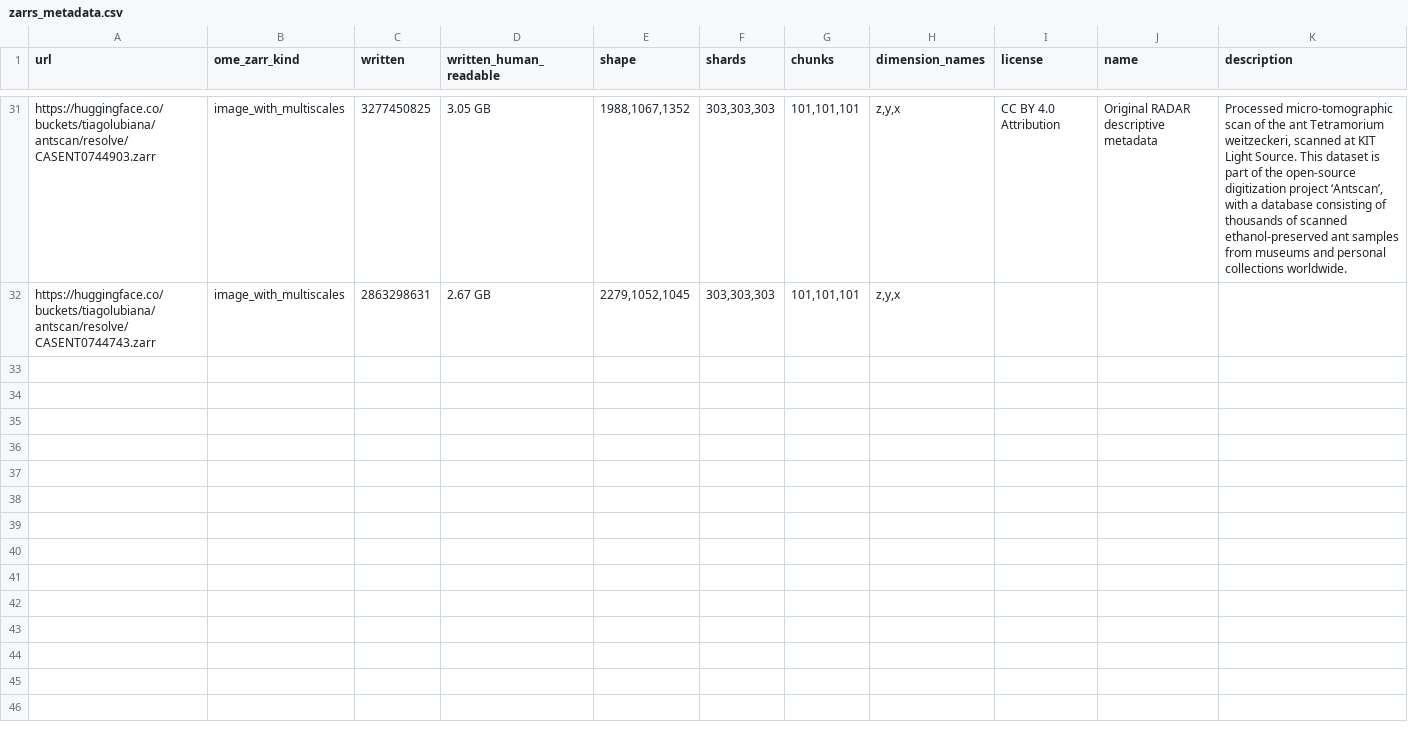
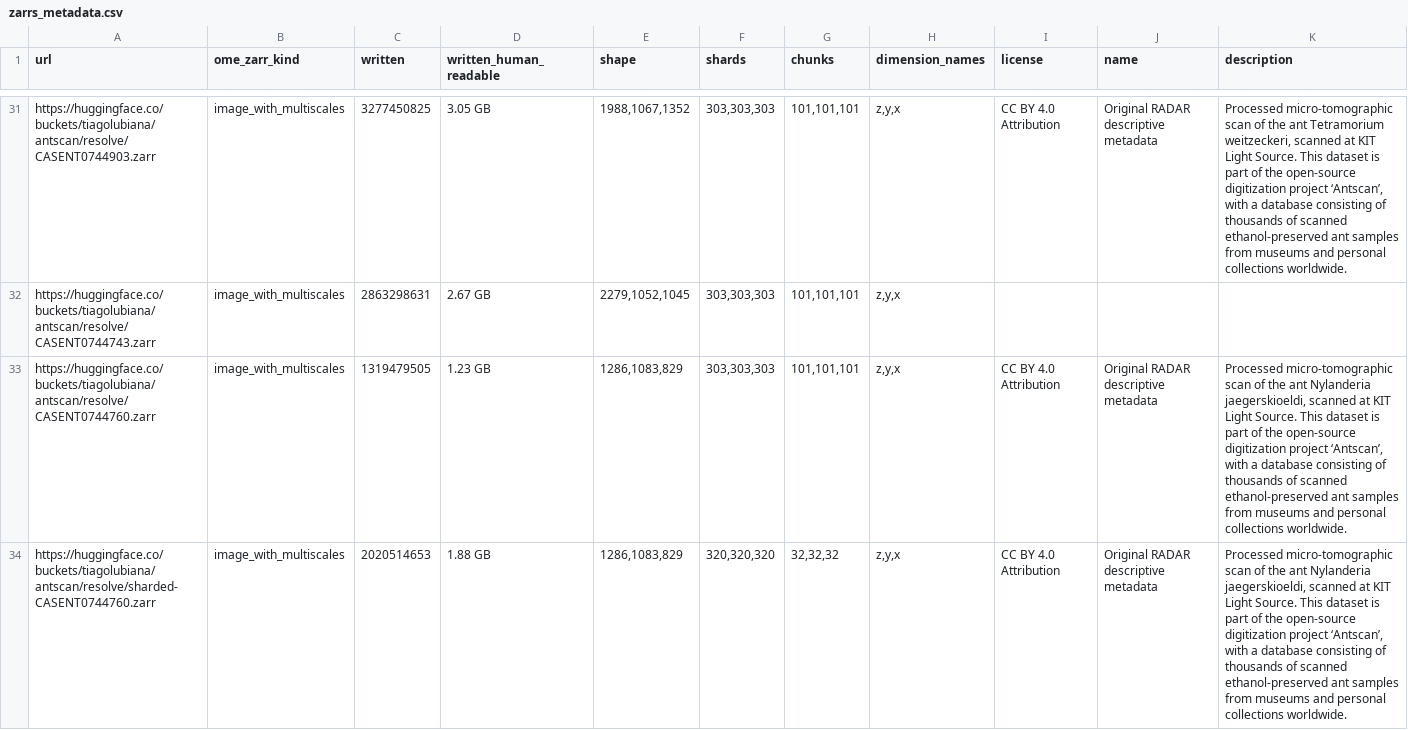
Before and after one commit to lubianat/zowser, a CSV file: public/samples/zarrs_metadata.csv, drawn as a sheet; only a part is shown, gaps mark what is left out; rows hold the shown columns only; the diff names each change by its address in the sheet, - before the commit and + after, or states it on an @@ line.

Commit message:
Add 2 more samples

```diff
--- a/public/samples/zarrs_metadata.csv
+++ b/public/samples/zarrs_metadata.csv
+row 33: https://huggingface.co/buckets/tiagolubiana/antscan/resolve/CASENT0744760.zarr | image_with_multiscales | 1319479505 | 1.23 GB | 1286,1083,829 | 303,303,303 | 101,101,101 | z,y,x | CC BY 4.0 Attribution | Original RADAR descriptive metadata | Processed micro-tomographic scan of the ant Nylanderia jaegerskioeldi, scanned at KIT Light Source. This dataset is part of the open-source digitization project ‘Antscan’, with a database consisting of thousands of scanned ethanol-preserved ant samples from museums and personal collections worldwide.
+row 34: https://huggingface.co/buckets/tiagolubiana/antscan/resolve/sharded-CASENT0744760.zarr | image_with_multiscales | 2020514653 | 1.88 GB | 1286,1083,829 | 320,320,320 | 32,32,32 | z,y,x | CC BY 4.0 Attribution | Original RADAR descriptive metadata | Processed micro-tomographic scan of the ant Nylanderia jaegerskioeldi, scanned at KIT Light Source. This dataset is part of the open-source digitization project ‘Antscan’, with a database consisting of thousands of scanned ethanol-preserved ant samples from museums and personal collections worldwide.
```
Also changed, not shown: 1 other file.
